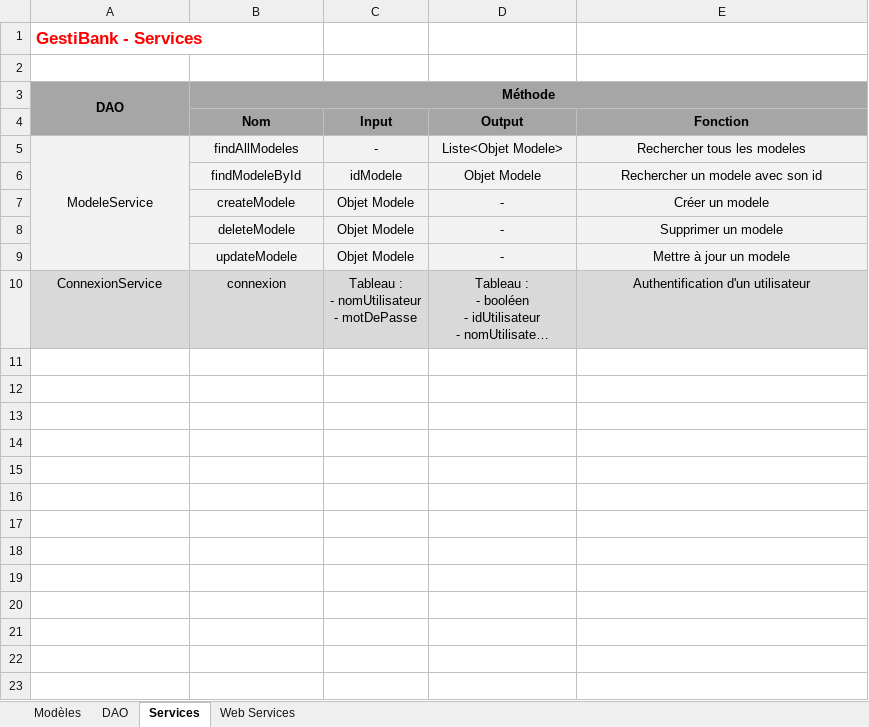
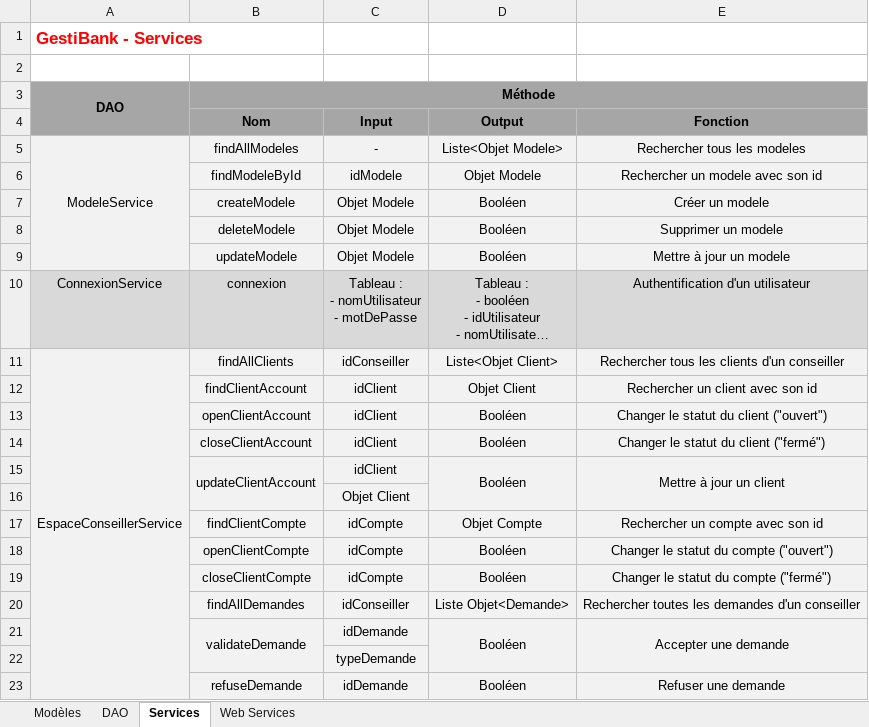
Before and after one commit to AdrienCarcey/GestiBank-Divers, an Excel workbook: Conception/GestiBank - Modeles et Services.xlsx, sheet Services, drawn as a sheet; long unchanged cells end in …; values as stored, in another font and other column widths than the file's, no borders; the diff names each change by its address in the sheet, - before the commit and + after, or states it on an @@ line.

```diff
--- a/Conception/GestiBank - Modeles et Services.xlsx (sheet Services)
+++ b/Conception/GestiBank - Modeles et Services.xlsx (sheet Services)
-D7:D9 (Output): -
+D7:D9 (Output): Booléen
+row 11: EspaceConseillerService | findAllClients | idConseiller | Liste<Objet Client> | Rechercher tous les clients d'un conseiller
+row 12:  | findClientAccount | idClient | Objet Client | Rechercher un client avec son id
+row 13:  | openClientAccount | idClient | Booléen | Changer le statut du client ("ouvert")
+row 14:  | closeClientAccount | idClient | Booléen | Changer le statut du client ("fermé")
+row 15:  | updateClientAccount | idClient | Booléen | Mettre à jour un client
+row 16:  |  | Objet Client
+row 17:  | findClientCompte | idCompte | Objet Compte | Rechercher un compte avec son id
+row 18:  | openClientCompte | idCompte | Booléen | Changer le statut du compte ("ouvert")
+row 19:  | closeClientCompte | idCompte | Booléen | Changer le statut du compte ("fermé")
+row 20:  | findAllDemandes | idConseiller | Liste Objet<Demande> | Rechercher toutes les demandes d'un conseiller
+row 21:  | validateDemande | idDemande | Booléen | Accepter une demande
+row 22:  |  | typeDemande
+row 23:  | refuseDemande | idDemande | Booléen | Refuser une demande
```
Also changed, not shown: sheet Web Services, sheet Modèles, 1 other file.
